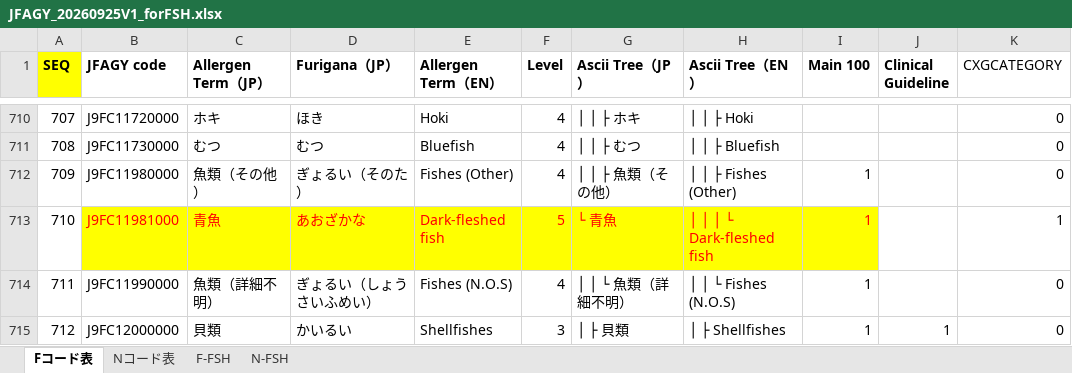
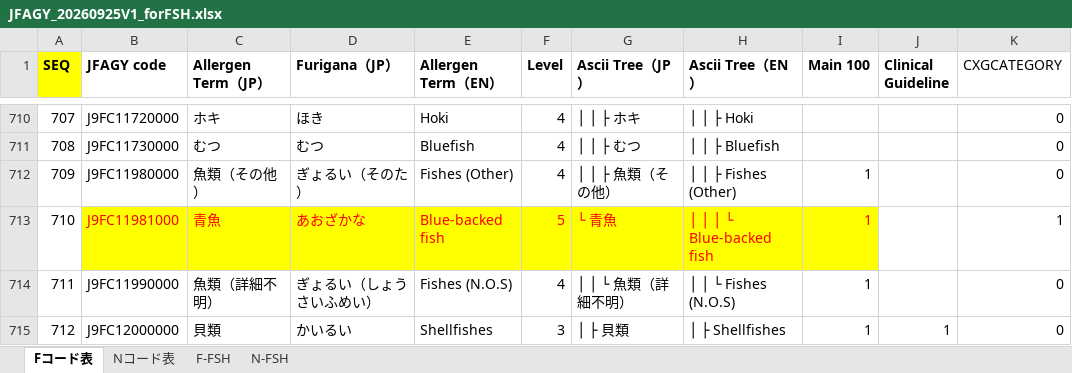
Before and after one commit to jami-fhir-jp-wg/JFAGY, an Excel workbook: masterResources/JFAGY_20260925V1_forFSH.xlsx, sheet Fコード表, drawn as a sheet; only a part is shown, gaps mark what is left out; values as stored, in another font and other column widths than the file's, no borders; the diff names each change by its address in the sheet, - before the commit and + after, or states it on an @@ line.

Commit message:
Dark-fleshed

```diff
--- a/masterResources/JFAGY_20260925V1_forFSH.xlsx (sheet Fコード表)
+++ b/masterResources/JFAGY_20260925V1_forFSH.xlsx (sheet Fコード表)
-E713 (Allergen Term（EN）): Dark-fleshed fish
+E713 (Allergen Term（EN）): Blue-backed fish
-H713 (Ascii Tree（EN）): │ │ │ └ Dark-fleshed fish
+H713 (Ascii Tree（EN）): │ │ │ └ Blue-backed fish
```
Also changed, not shown: masterResources/JFAGY_20260925V1.xlsx, masterResources/obsolete/JFAGY_20260925V1_FoodWORK.xlsx, 3 other files.
